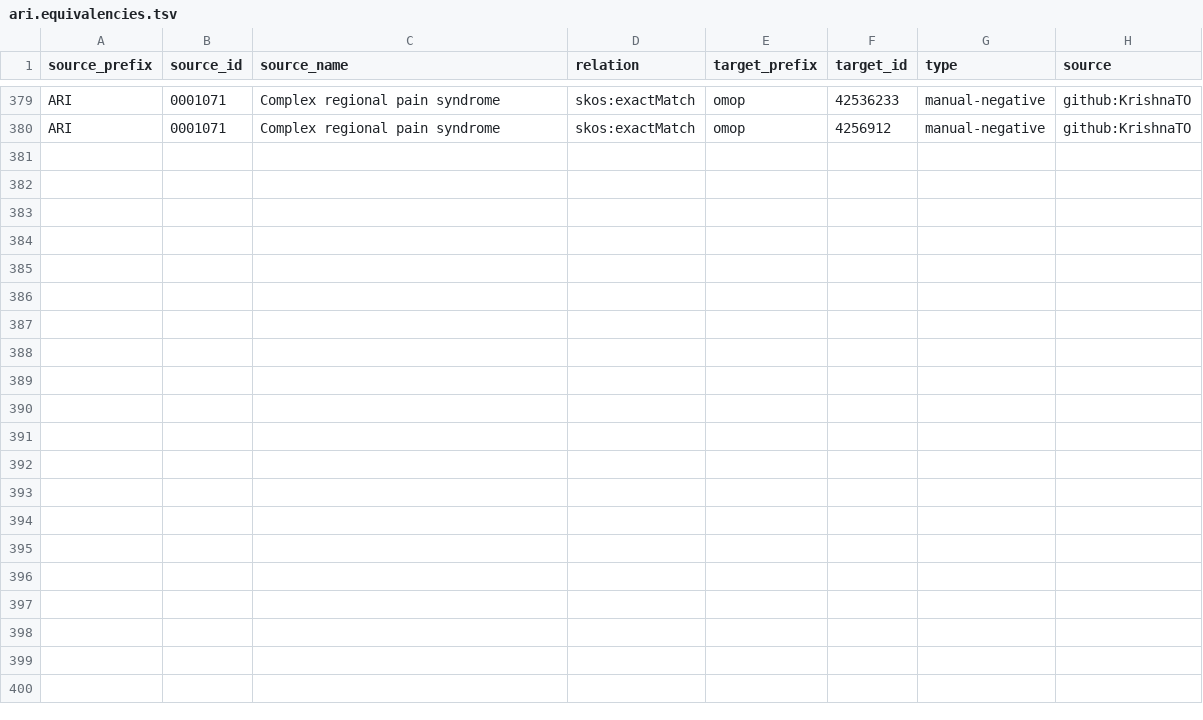
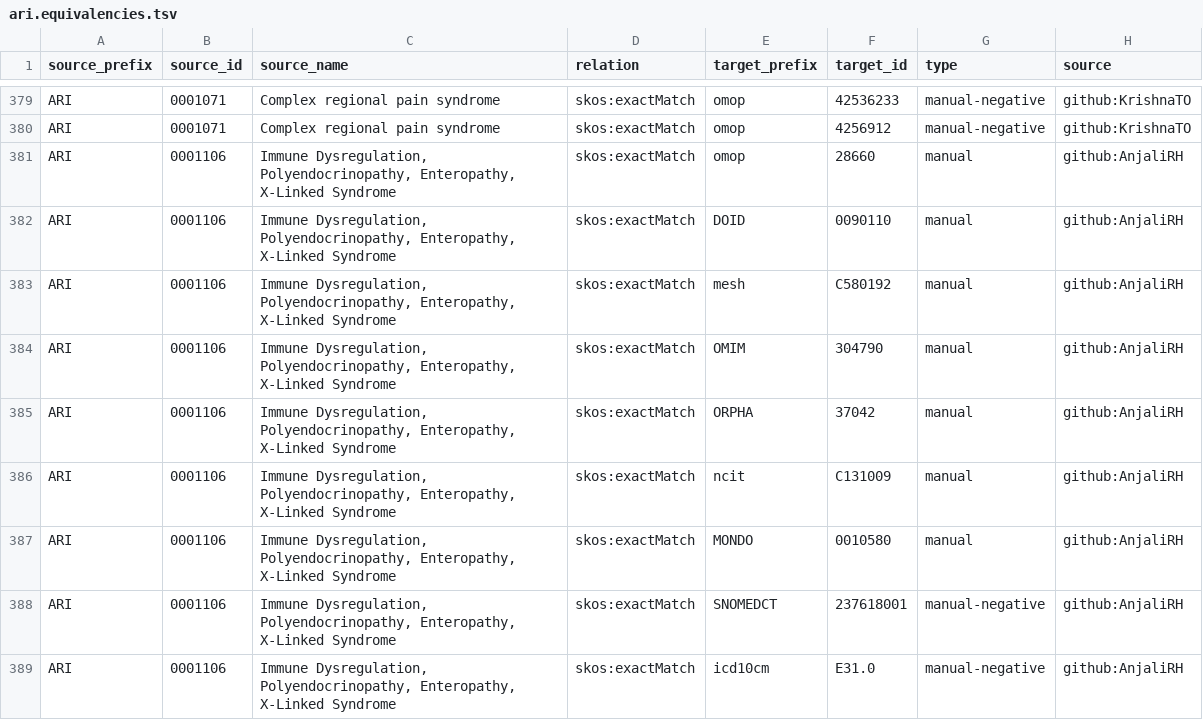
Before and after one commit to KrishnaTO/ARI, a TSV file: mappings/ari.equivalencies.tsv, drawn as a sheet; only a part is shown, gaps mark what is left out; the diff names each change by its address in the sheet, - before the commit and + after, or states it on an @@ line.

Commit message:
Cross-reference mappings (mappings review)

```diff
--- a/mappings/ari.equivalencies.tsv
+++ b/mappings/ari.equivalencies.tsv
+row 381: ARI | 0001106 | Immune Dysregulation, Polyendocrinopathy, Enteropathy, X-Linked Syndrome | skos:exactMatch | omop | 28660 | manual | github:AnjaliRH
+row 382: ARI | 0001106 | Immune Dysregulation, Polyendocrinopathy, Enteropathy, X-Linked Syndrome | skos:exactMatch | DOID | 0090110 | manual | github:AnjaliRH
+row 383: ARI | 0001106 | Immune Dysregulation, Polyendocrinopathy, Enteropathy, X-Linked Syndrome | skos:exactMatch | mesh | C580192 | manual | github:AnjaliRH
+row 384: ARI | 0001106 | Immune Dysregulation, Polyendocrinopathy, Enteropathy, X-Linked Syndrome | skos:exactMatch | OMIM | 304790 | manual | github:AnjaliRH
+row 385: ARI | 0001106 | Immune Dysregulation, Polyendocrinopathy, Enteropathy, X-Linked Syndrome | skos:exactMatch | ORPHA | 37042 | manual | github:AnjaliRH
+row 386: ARI | 0001106 | Immune Dysregulation, Polyendocrinopathy, Enteropathy, X-Linked Syndrome | skos:exactMatch | ncit | C131009 | manual | github:AnjaliRH
+row 387: ARI | 0001106 | Immune Dysregulation, Polyendocrinopathy, Enteropathy, X-Linked Syndrome | skos:exactMatch | MONDO | 0010580 | manual | github:AnjaliRH
+row 388: ARI | 0001106 | Immune Dysregulation, Polyendocrinopathy, Enteropathy, X-Linked Syndrome | skos:exactMatch | SNOMEDCT | 237618001 | manual-negative | github:AnjaliRH
+row 389: ARI | 0001106 | Immune Dysregulation, Polyendocrinopathy, Enteropathy, X-Linked Syndrome | skos:exactMatch | icd10cm | E31.0 | manual-negative | github:AnjaliRH
```
